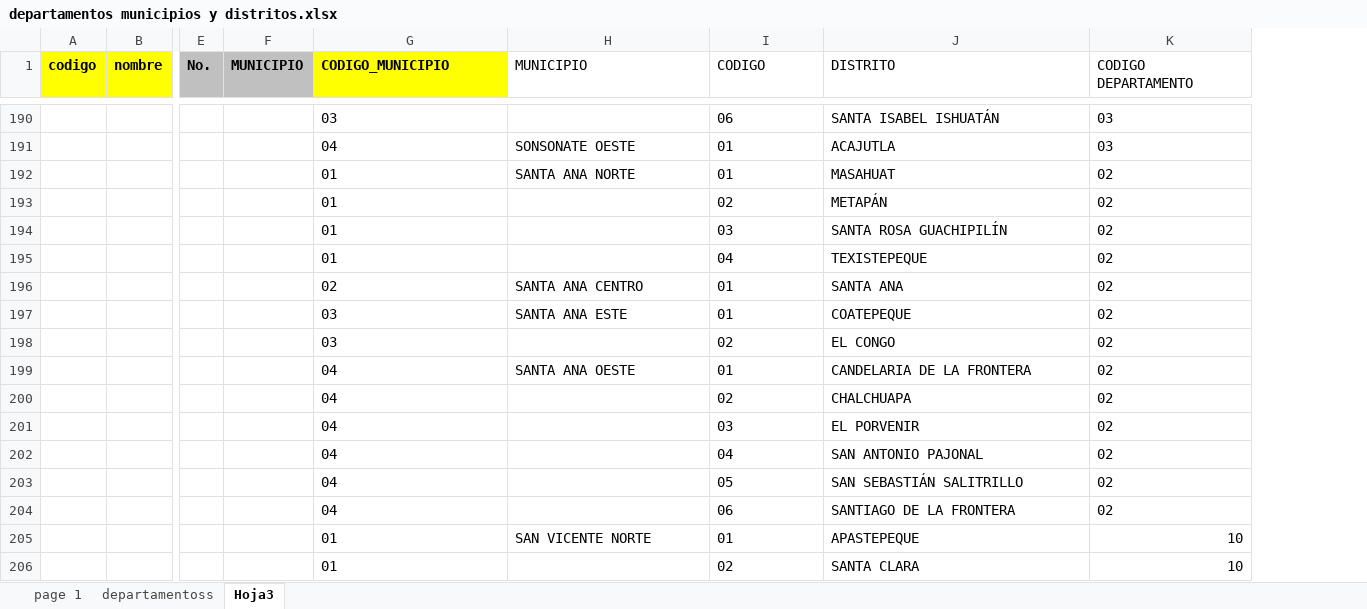
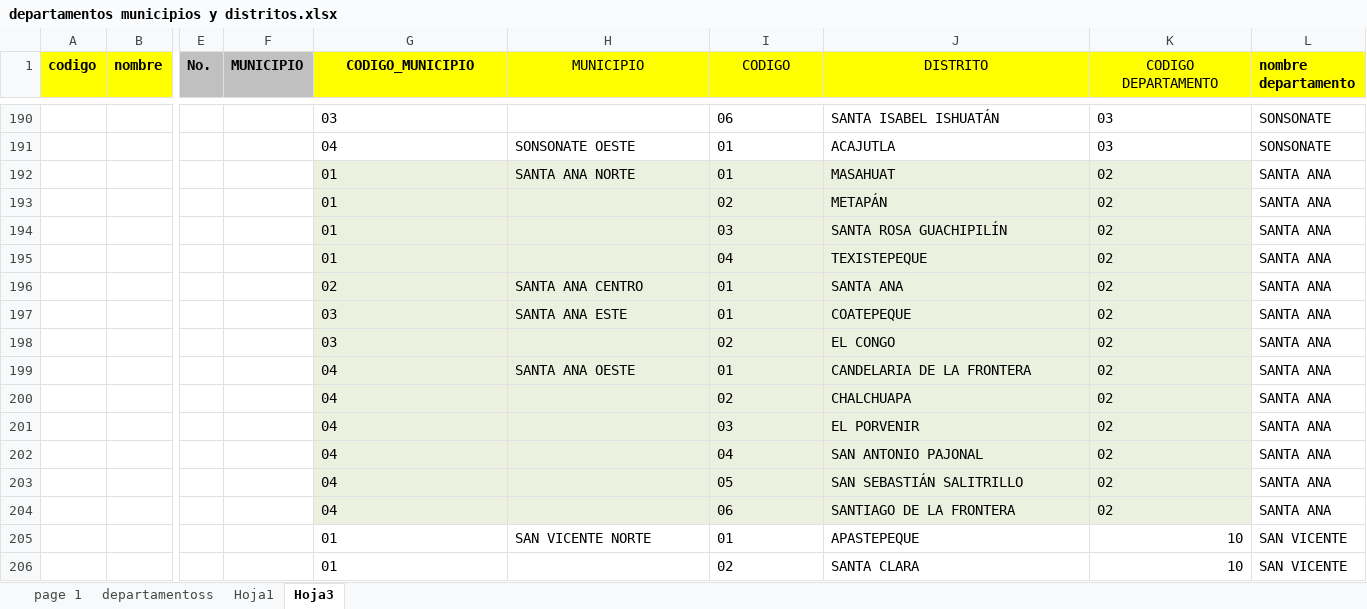
Before and after one commit to carloscerna/registro_academico, an Excel workbook: formatos_hoja_de_calculo/catalogos/departamentos municipios y distritos.xlsx, sheet Hoja3, drawn as a sheet; only a part is shown, gaps mark what is left out; values as stored, in another font and other column widths than the file's, no borders; the diff covers the shown part only; the diff names each change by its address in the sheet, - before the commit and + after, or states it on an @@ line.

```diff
--- a/formatos_hoja_de_calculo/catalogos/departamentos municipios y distritos.xlsx (sheet Hoja3)
+++ b/formatos_hoja_de_calculo/catalogos/departamentos municipios y distritos.xlsx (sheet Hoja3)
+sheet tab: Hoja1
+column L (nombre departamento), rows 190-206: SONSONATE | SONSONATE | SANTA ANA | SANTA ANA | SANTA ANA | SANTA ANA | SANTA ANA | SANTA ANA | SANTA ANA | SANTA ANA | SANTA ANA | SANTA ANA | SANTA ANA | SANTA ANA | SANTA ANA | SAN VICENTE | SAN VICENTE
-G1:K1 alignment: left
+G1:K1 alignment: center
-H1:K1 fill: none
+H1:K1 fill: #FFFF00
-G192:K204 fill: none
+G192:K204 fill: #EBF1DE
```
Also changed, not shown: cell formats elsewhere in this sheet, 10 other files.
